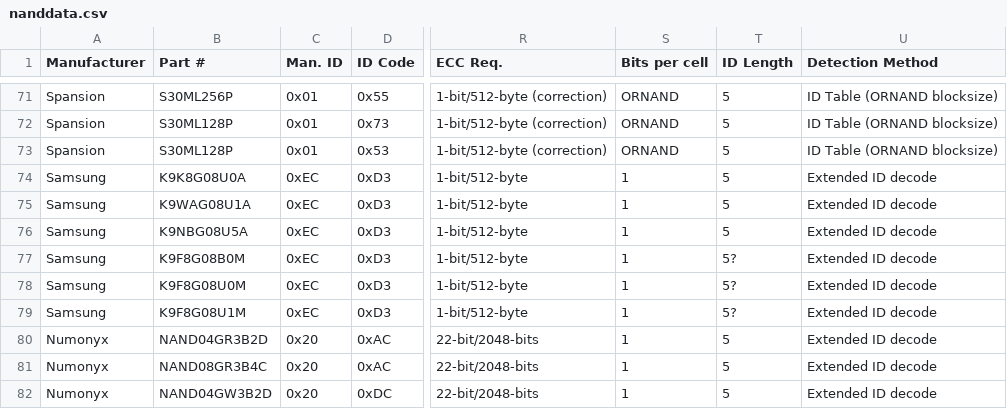
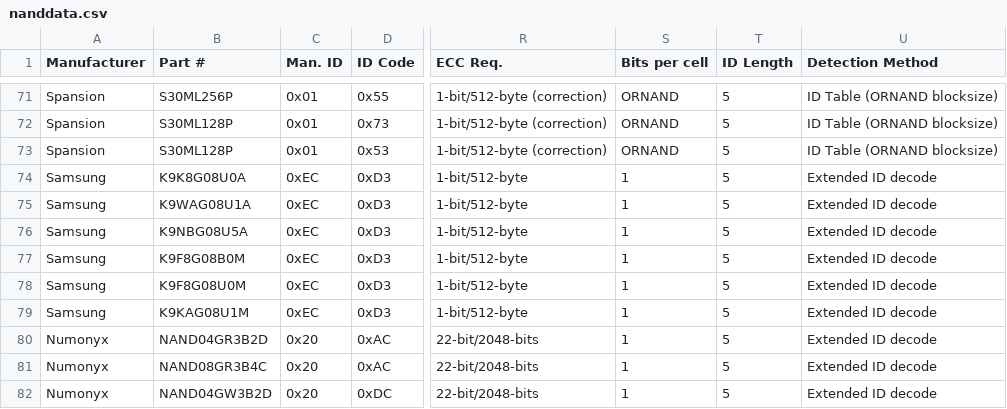
Before and after one commit to mrkline/mtd-www, a CSV file: nand-data/nanddata.csv, drawn as a sheet; only a part is shown, gaps mark what is left out; the diff names each change by its address in the sheet, - before the commit and + after, or states it on an @@ line.

Commit message:
nand-data: Samsung devices: fix ID Length = "5?"
Change the ID Length for Samsung devices K9F8G08B0M, K9F8G08U0M, K9F8G08U1M,
from "5?" to "5", as documented in the datasheets and verified on a K9F8G08B0M
device.

Signed-off-by: Angus Clark <angus.clark@st.com>
Acked-by: Brian Norris <computersforpeace@gmail.com>

```diff
--- a/nand-data/nanddata.csv
+++ b/nand-data/nanddata.csv
-T77:T79 (ID Length): 5?
+T77:T79 (ID Length): 5
-B79 (Part #): K9F8G08U1M
+B79 (Part #): K9KAG08U1M
```
